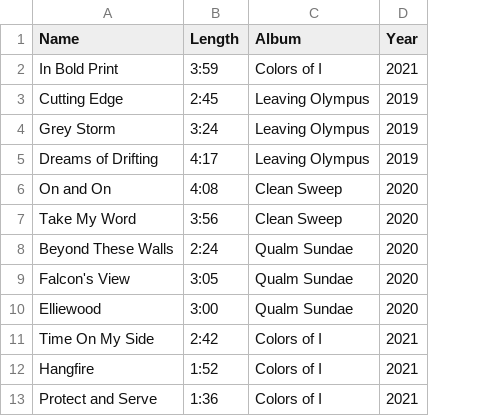
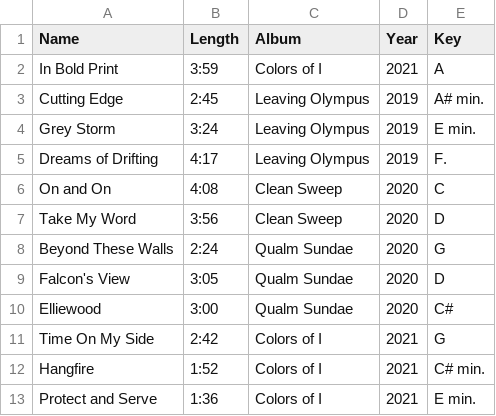
Before and after one commit to John-C-Gordon/setlist_generator, a CSV file: cougar_songs.csv, drawn as a sheet; only a part is shown; the diff names each change by its address in the sheet, - before the commit and + after, or states it on an @@ line.

Commit message:
Update cougar_songs.csv

```diff
--- a/cougar_songs.csv
+++ b/cougar_songs.csv
+column E (Key), rows 2-13: A | A# min. | E min. | F. | C | D | G | D | C# | G | C# min. | E min.
```
